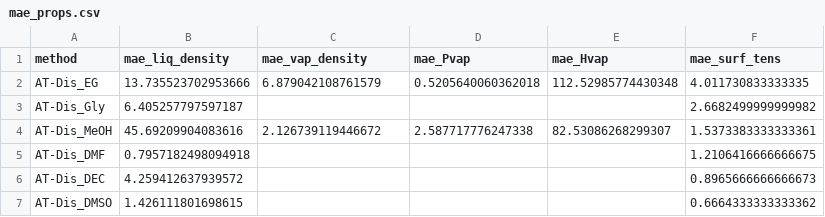
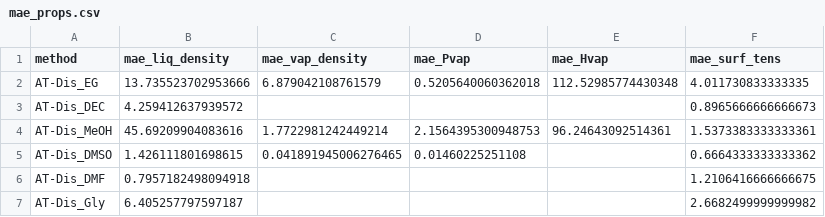
Before and after one commit to MaginnGroup/ES-FFO-Public, a CSV file: Opt_ES/analysis/at_00/ExpVal/ms_val_opt/mae_props.csv, drawn as a sheet.

```diff
--- a/Opt_ES/analysis/at_00/ExpVal/ms_val_opt/mae_props.csv
+++ b/Opt_ES/analysis/at_00/ExpVal/ms_val_opt/mae_props.csv
@@ -2,6 +2,6 @@ method,mae_liq_density,mae_vap_density,mae_Pvap,mae_Hvap,mae_surf_tens
 AT-Dis_EG,13.735523702953666,6.879042108761579,0.5205640060362018,112.52985774430348,4.011730833333335
+AT-Dis_DEC,4.259412637939572,,,,0.8965666666666673
+AT-Dis_MeOH,45.69209904083616,1.7722981242449214,2.1564395300948753,96.24643092514361,1.5373383333333361
+AT-Dis_DMSO,1.426111801698615,0.041891945006276465,0.01460225251108,,0.6664333333333362
+AT-Dis_DMF,0.7957182498094918,,,,1.2106416666666675
 AT-Dis_Gly,6.405257797597187,,,,2.6682499999999982
-AT-Dis_MeOH,45.69209904083616,2.126739119446672,2.587717776247338,82.53086268299307,1.5373383333333361
-AT-Dis_DMF,0.7957182498094918,,,,1.2106416666666675
-AT-Dis_DEC,4.259412637939572,,,,0.8965666666666673
-AT-Dis_DMSO,1.426111801698615,,,,0.6664333333333362
```
Also changed, not shown: Opt_ES/analysis/at_00/DMSO/ExpVal/opt_res/ms_val_opt/error_data.csv, Opt_ES/analysis/at_00/DMSO/ExpVal/opt_res/ms_val_opt/ms_data.csv, 10 other files.
